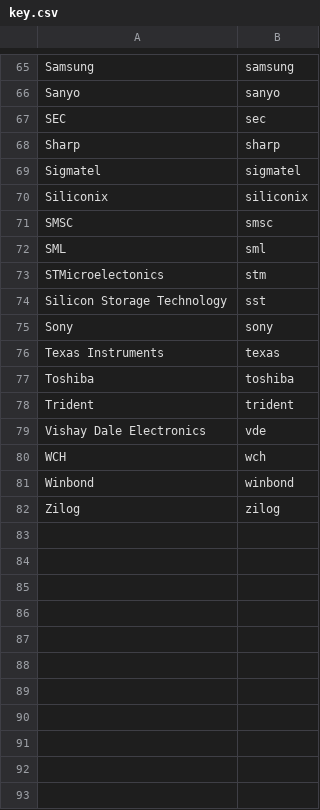
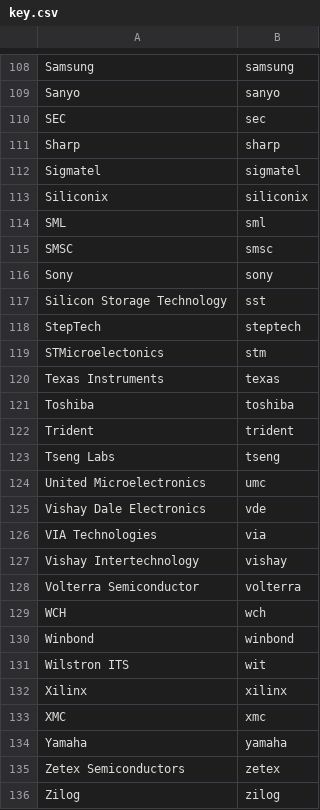
Before and after one commit to ajpung/logo-reader, a CSV file: key.csv, drawn as a sheet; only a part is shown, gaps mark what is left out; the diff covers the shown part only; the diff names each change by its address in the sheet, - before the commit and + after, or states it on an @@ line.

```diff
--- a/key.csv
+++ b/key.csv
@@ row 72 moved to row 114: SML @@
@@ row 75 moved to row 116: Sony @@
@@ row 74 moved to row 117: Silicon Storage Technology @@
+row 118: StepTech | steptech
+row 123: Tseng Labs | tseng
+row 124: United Microelectronics | umc
+row 126: VIA Technologies | via
+row 127: Vishay Intertechnology | vishay
+row 128: Volterra Semiconductor | volterra
+row 131: Wilstron ITS | wit
+row 132: Xilinx | xilinx
+row 133: XMC | xmc
+row 134: Yamaha | yamaha
+row 135: Zetex Semiconductors | zetex
```
Also changed, not shown: 43 added rows and 3 moved rows elsewhere in this file, 1 other file.
